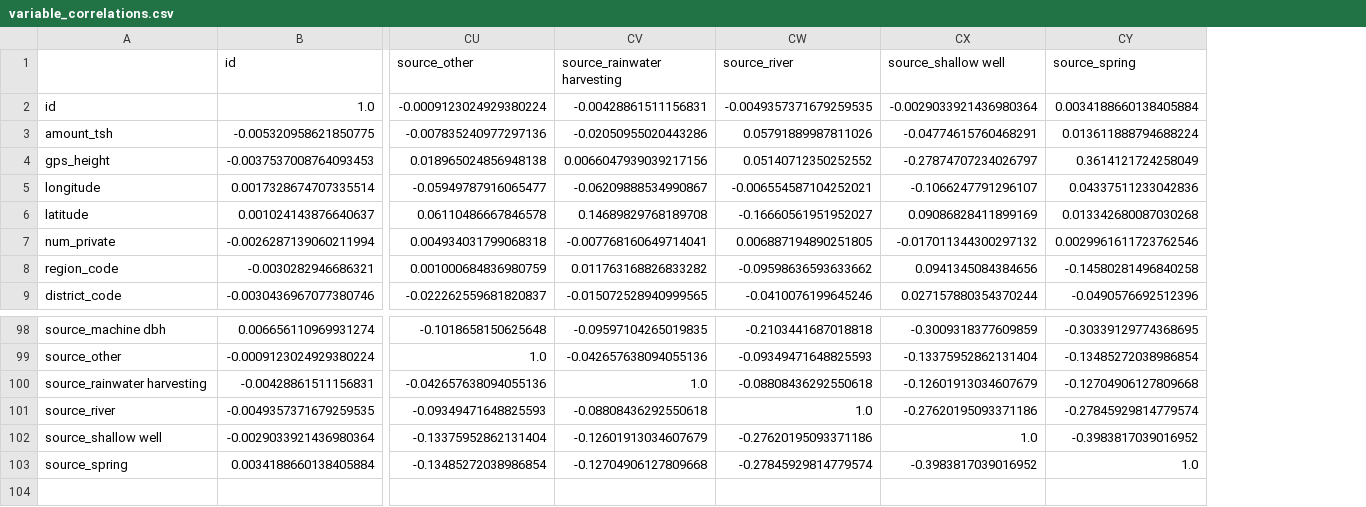
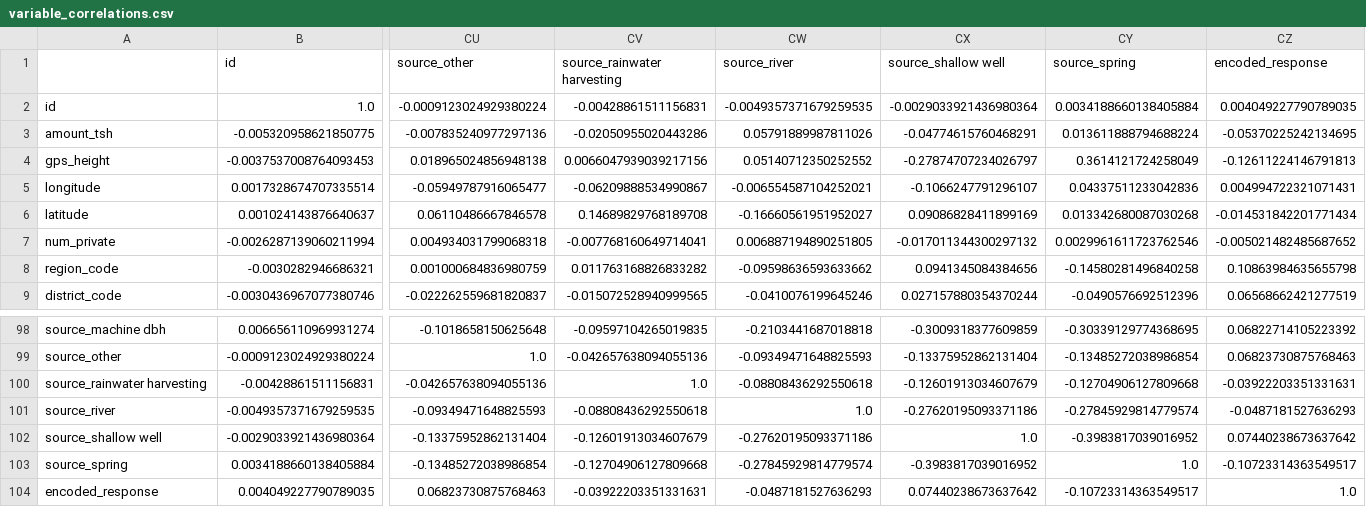
Before and after one commit to dgi804/Capstone_498_Code, a CSV file: data/variable_correlations.csv, drawn as a sheet; only a part is shown, gaps mark what is left out; rows hold the shown columns only; the diff names each change by its address in the sheet, - before the commit and + after, or states it on an @@ line.

```diff
--- a/data/variable_correlations.csv
+++ b/data/variable_correlations.csv
+column CZ (encoded_response), rows 2-9: 0.004049227790789035 | -0.05370225242134695 | -0.12611224146791813 | 0.004994722321071431 | -0.014531842201771434 | -0.005021482485687652 | 0.10863984635655798 | 0.06568662421277519; rows 98-103: 0.06822714105223392 | 0.06823730875768463 | -0.03922203351331631 | -0.0487181527636293 | 0.07440238673637642 | -0.10723314363549517
+row 104: encoded_response | 0.004049227790789035 | 0.06823730875768463 | -0.03922203351331631 | -0.0487181527636293 | 0.07440238673637642 | -0.10723314363549517 | 1.0
```
Also changed, not shown: 3 other files.
